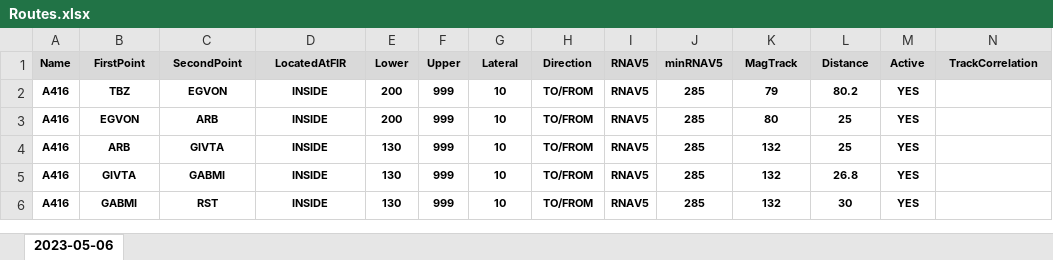
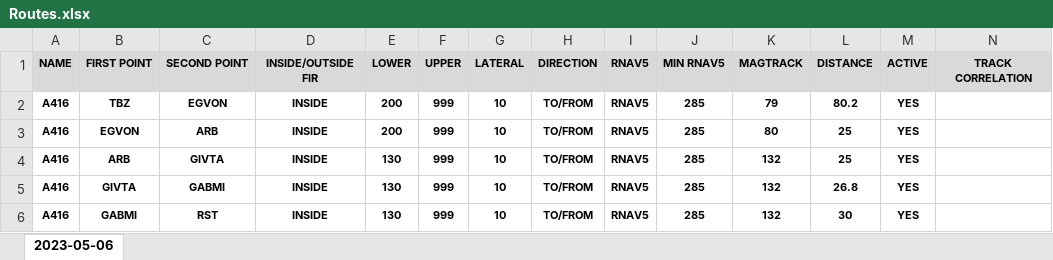
Before and after one commit to firozsoft/ifps, an Excel workbook: resources/Routes.xlsx, sheet 2023-05-06, drawn as a sheet; only a part is shown; values as stored, in another font and other column widths than the file's, no borders; charts and pictures not drawn; removed rows and columns are numbered as before the commit, all else as after; rows hold the shown columns only; the diff names each change by its address in the sheet, - before the commit and + after, or states it on an @@ line.

```diff
--- a/resources/Routes.xlsx (sheet 2023-05-06)
+++ b/resources/Routes.xlsx (sheet 2023-05-06)
-row 1: Name | FirstPoint | SecondPoint | LocatedAtFIR | Lower | Upper | Lateral | Direction | RNAV5 | minRNAV5 | MagTrack | Distance | Active | TrackCorrelation
+row 1: NAME | FIRST POINT | SECOND POINT | INSIDE/OUTSIDE FIR | LOWER | UPPER | LATERAL | DIRECTION | RNAV5 | MIN RNAV5 | MAGTRACK | DISTANCE | ACTIVE | TRACK CORRELATION
```
Also changed, not shown: resources/Airports.xlsx, resources/NavAid.xlsx, 13 other files.
